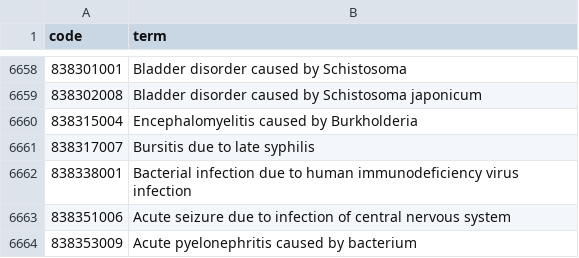
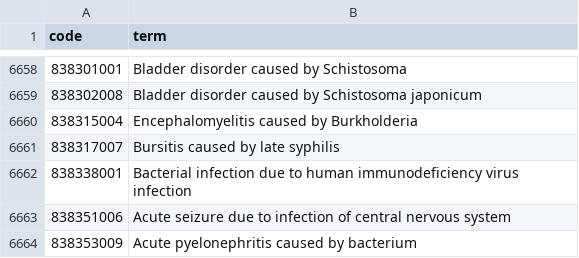
Before and after one commit to opensafely/antimicrobial-stewardship, a CSV file: codelists/user-MillieGreen-infection-tmp.csv, drawn as a sheet; only a part is shown, gaps mark what is left out; the diff covers the shown part only.

```diff
--- a/codelists/user-MillieGreen-infection-tmp.csv
+++ b/codelists/user-MillieGreen-infection-tmp.csv
@@ -6660,3 +6660,3 @@ code,term
 838315004,Encephalomyelitis caused by Burkholderia
-838317007,Bursitis due to late syphilis
+838317007,Bursitis caused by late syphilis
 838338001,Bacterial infection due to human immunodeficiency virus infection
```
Also changed, not shown: 5 edited cells elsewhere in this file, 1 other file.
